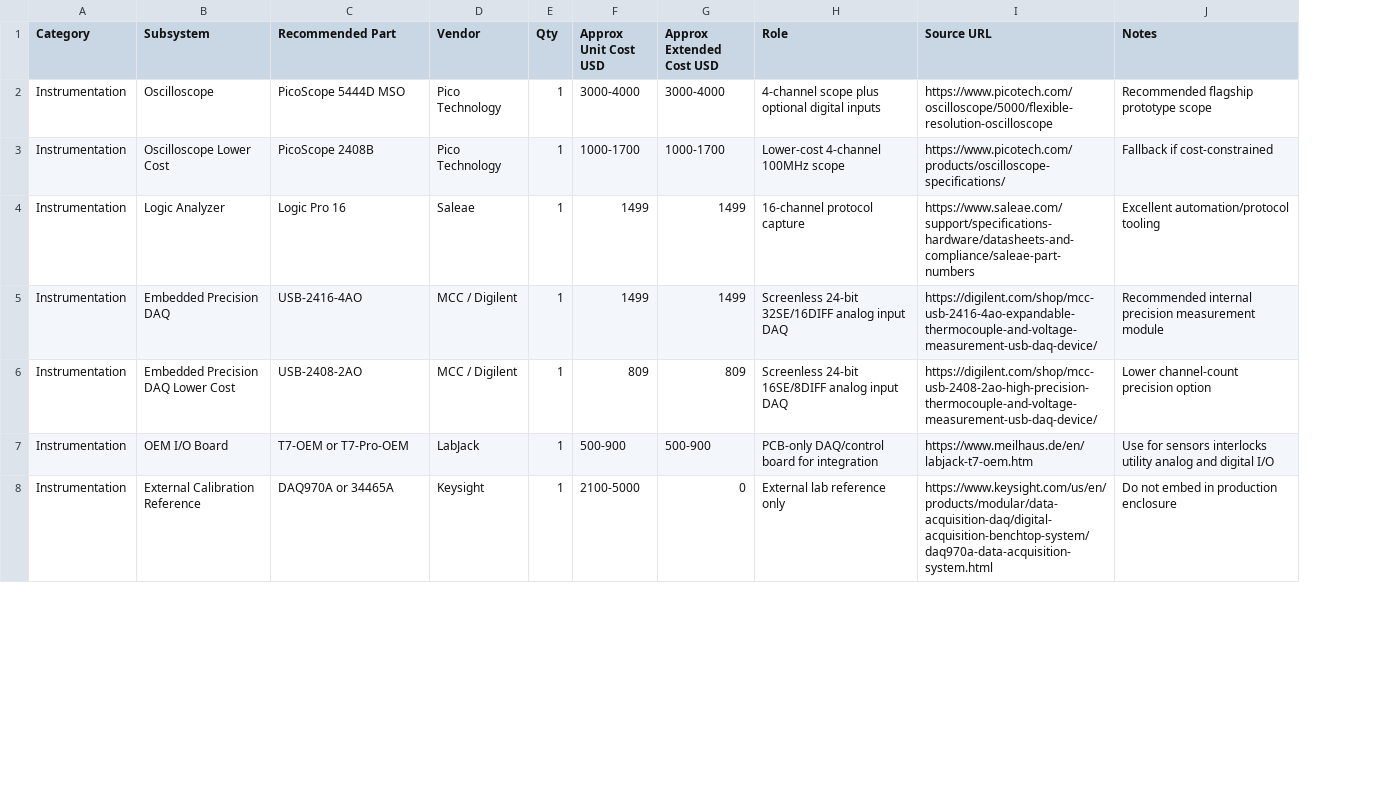
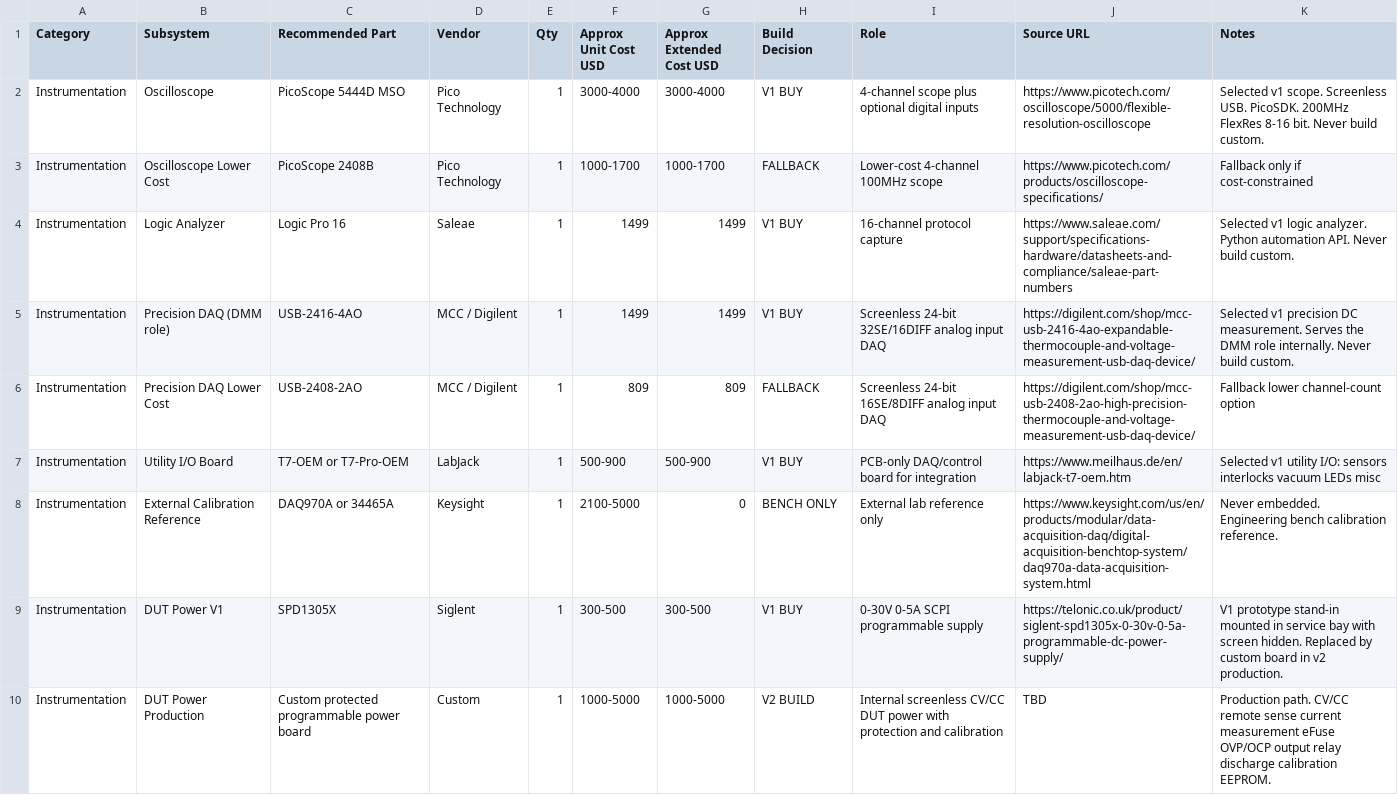
Before and after one commit to jackalkahwati/EE-lab, a CSV file: cad/electronics-bringup-station/flagship-cots-sourcing-bom.csv, drawn as a sheet; only a part is shown; addresses are those after the commit; the diff covers the shown part only; the diff names each change by its address in the sheet, - before the commit and + after, or states it on an @@ line.

```diff
--- a/cad/electronics-bringup-station/flagship-cots-sourcing-bom.csv
+++ b/cad/electronics-bringup-station/flagship-cots-sourcing-bom.csv
+column H (Build Decision), rows 2-8: V1 BUY | FALLBACK | V1 BUY | V1 BUY | FALLBACK | V1 BUY | BENCH ONLY
-K2 (Notes): Recommended flagship prototype scope
+K2 (Notes): Selected v1 scope. Screenless USB. PicoSDK. 200MHz FlexRes 8-16 bit. Never build custom.
-K3 (Notes): Fallback if cost-constrained
+K3 (Notes): Fallback only if cost-constrained
-K4 (Notes): Excellent automation/protocol tooling
+K4 (Notes): Selected v1 logic analyzer. Python automation API. Never build custom.
-B5 (Subsystem): Embedded Precision DAQ
+B5 (Subsystem): Precision DAQ (DMM role)
-K5 (Notes): Recommended internal precision measurement module
+K5 (Notes): Selected v1 precision DC measurement. Serves the DMM role internally. Never build custom.
-B6 (Subsystem): Embedded Precision DAQ Lower Cost
+B6 (Subsystem): Precision DAQ Lower Cost
-K6 (Notes): Lower channel-count precision option
+K6 (Notes): Fallback lower channel-count option
-B7 (Subsystem): OEM I/O Board
+B7 (Subsystem): Utility I/O Board
-K7 (Notes): Use for sensors interlocks utility analog and digital I/O
+K7 (Notes): Selected v1 utility I/O: sensors interlocks vacuum LEDs misc
-K8 (Notes): Do not embed in production enclosure
+K8 (Notes): Never embedded. Engineering bench calibration reference.
+row 9: Instrumentation | DUT Power V1 | SPD1305X | Siglent | 1 | 300-500 | 300-500 | V1 BUY | 0-30V 0-5A SCPI programmable supply | https://telonic.co.uk/product/siglent-spd1305x-0-30v-0-5a-programmable-dc-power-supply/ | V1 prototype stand-in mounted in service bay with screen hidden. Replaced by custom board in v2 production.
+row 10: Instrumentation | DUT Power Production | Custom protected programmable power board | Custom | 1 | 1000-5000 | 1000-5000 | V2 BUILD | Internal screenless CV/CC DUT power with protection and calibration | TBD | Production path. CV/CC remote sense current measurement eFuse OVP/OCP output relay discharge calibration EEPROM.
```
Also changed, not shown: 4 added rows, 4 removed rows and 19 edited cells elsewhere in this file, 3 other files.
